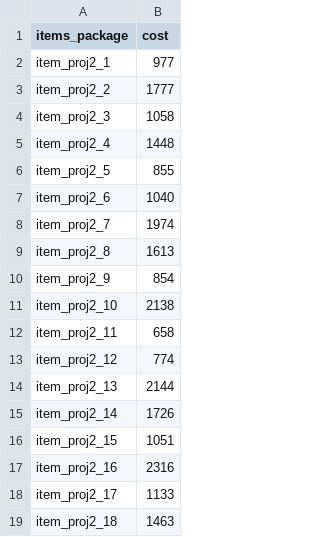
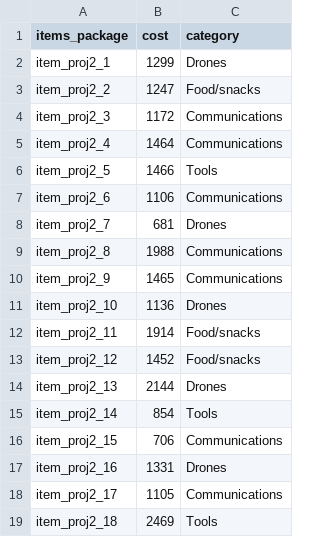
Before and after one commit to ghthbl/track_your_donation, a CSV file: budget_inventory_project_2.csv, drawn as a sheet; the diff names each change by its address in the sheet, - before the commit and + after, or states it on an @@ line.

```diff
--- a/budget_inventory_project_2.csv
+++ b/budget_inventory_project_2.csv
+column C (category), rows 2-19: Drones | Food/snacks | Communications | Communications | Tools | Communications | Drones | Communications | Communications | Drones | Food/snacks | Food/snacks | Drones | Tools | Communications | Drones | Communications | Tools
-B2 (cost): 977
+B2 (cost): 1299
-B3 (cost): 1777
+B3 (cost): 1247
-B4 (cost): 1058
+B4 (cost): 1172
-B5 (cost): 1448
+B5 (cost): 1464
-B6 (cost): 855
+B6 (cost): 1466
-B7 (cost): 1040
+B7 (cost): 1106
-B8 (cost): 1974
+B8 (cost): 681
-B9 (cost): 1613
+B9 (cost): 1988
-B10 (cost): 854
+B10 (cost): 1465
-B11 (cost): 2138
+B11 (cost): 1136
-B12 (cost): 658
+B12 (cost): 1914
-B13 (cost): 774
+B13 (cost): 1452
-B15 (cost): 1726
+B15 (cost): 854
-B16 (cost): 1051
+B16 (cost): 706
-B17 (cost): 2316
+B17 (cost): 1331
-B18 (cost): 1133
+B18 (cost): 1105
-B19 (cost): 1463
+B19 (cost): 2469
```
Also changed, not shown: budget_inventory_project_1.csv, budget_operational_exp.csv.
